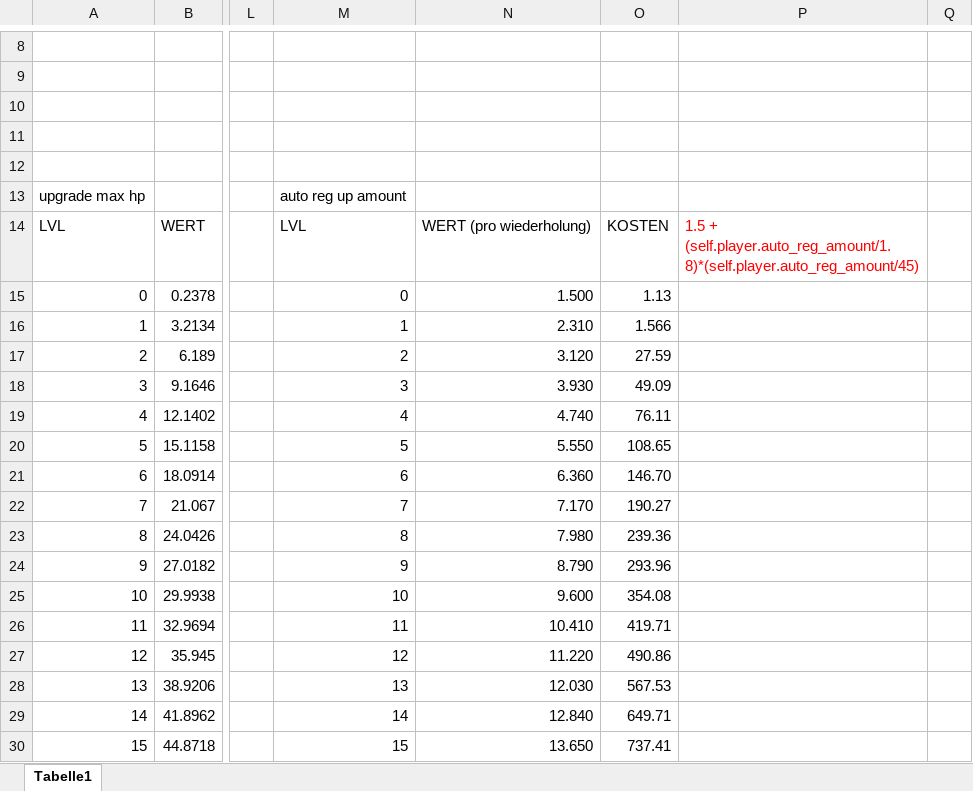
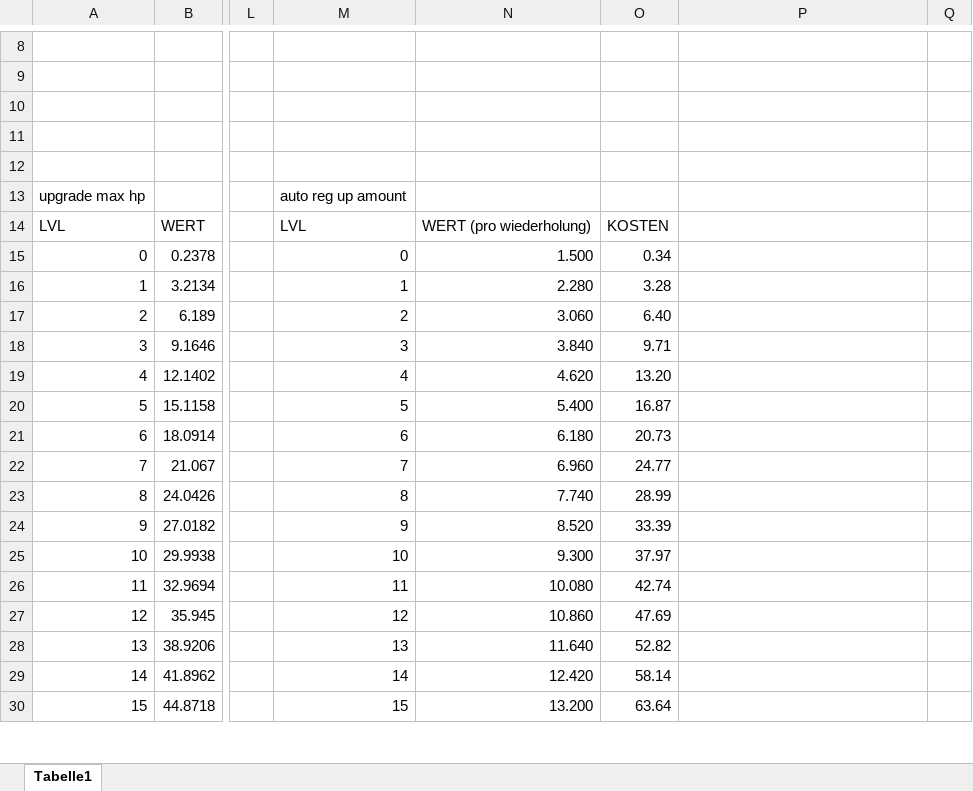
Before and after one commit to MrFaiser/Game2D, an Excel workbook: DatenTabelle.xlsx, sheet Tabelle1, drawn as a sheet; only a part is shown, gaps mark what is left out; values as stored, in another font and other column widths than the file's, no borders; charts and pictures not drawn; the diff covers the shown part only; the diff names each change by its address in the sheet, - before the commit and + after, or states it on an @@ line.

```diff
--- a/DatenTabelle.xlsx (sheet Tabelle1)
+++ b/DatenTabelle.xlsx (sheet Tabelle1)
-P14: 1.5 + (self.player.auto_reg_amount/1.8)*(self.player.auto_reg_amount/45)
+P14: (empty)
-O15: 1.13
+O15: 0.34
-N16: 2.310
+N16: 2.280
-O16: 1.566
+O16: 3.28
-N17: 3.120
+N17: 3.060
-O17: 27.59
+O17: 6.40
-N18: 3.930
+N18: 3.840
-O18: 49.09
+O18: 9.71
-N19: 4.740
+N19: 4.620
-O19: 76.11
+O19: 13.20
-N20: 5.550
+N20: 5.400
-O20: 108.65
+O20: 16.87
-N21: 6.360
+N21: 6.180
-O21: 146.70
+O21: 20.73
-N22: 7.170
+N22: 6.960
-O22: 190.27
+O22: 24.77
-N23: 7.980
+N23: 7.740
-O23: 239.36
+O23: 28.99
-N24: 8.790
+N24: 8.520
-O24: 293.96
+O24: 33.39
-N25: 9.600
+N25: 9.300
-O25: 354.08
+O25: 37.97
-N26: 10.410
+N26: 10.080
-O26: 419.71
+O26: 42.74
-N27: 11.220
+N27: 10.860
-O27: 490.86
+O27: 47.69
-N28: 12.030
+N28: 11.640
-O28: 567.53
+O28: 52.82
-N29: 12.840
+N29: 12.420
-O29: 649.71
+O29: 58.14
-N30: 13.650
+N30: 13.200
-O30: 737.41
+O30: 63.64
```
Also changed, not shown: 170 edited cells elsewhere in this sheet, formulas that keep their value, charts or pictures, 7 other files.
